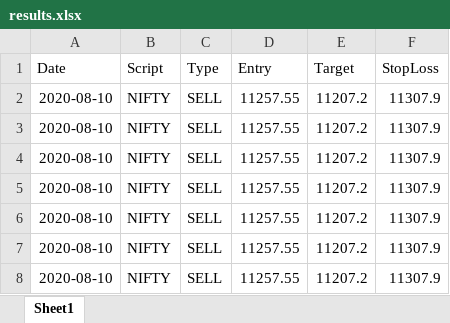
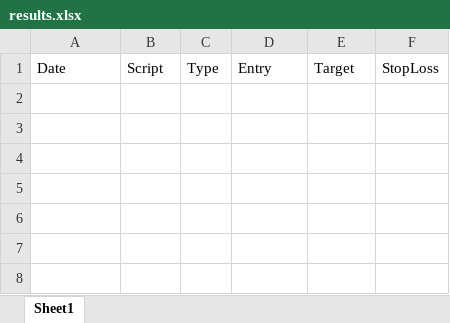
Before and after one commit to satee143/MyAliceZebu, an Excel workbook: results.xlsx, sheet Sheet1, drawn as a sheet; values as stored, in another font and other column widths than the file's, no borders; the diff names each change by its address in the sheet, - before the commit and + after, or states it on an @@ line.

```diff
--- a/results.xlsx (sheet Sheet1)
+++ b/results.xlsx (sheet Sheet1)
-row 2: 2020-08-10 | NIFTY | SELL | 11257.55 | 11207.2 | 11307.9
-row 3: 2020-08-10 | NIFTY | SELL | 11257.55 | 11207.2 | 11307.9
-row 4: 2020-08-10 | NIFTY | SELL | 11257.55 | 11207.2 | 11307.9
-row 5: 2020-08-10 | NIFTY | SELL | 11257.55 | 11207.2 | 11307.9
-row 6: 2020-08-10 | NIFTY | SELL | 11257.55 | 11207.2 | 11307.9
-row 7: 2020-08-10 | NIFTY | SELL | 11257.55 | 11207.2 | 11307.9
-row 8: 2020-08-10 | NIFTY | SELL | 11257.55 | 11207.2 | 11307.9
```
Also changed, not shown: 1 other file.
